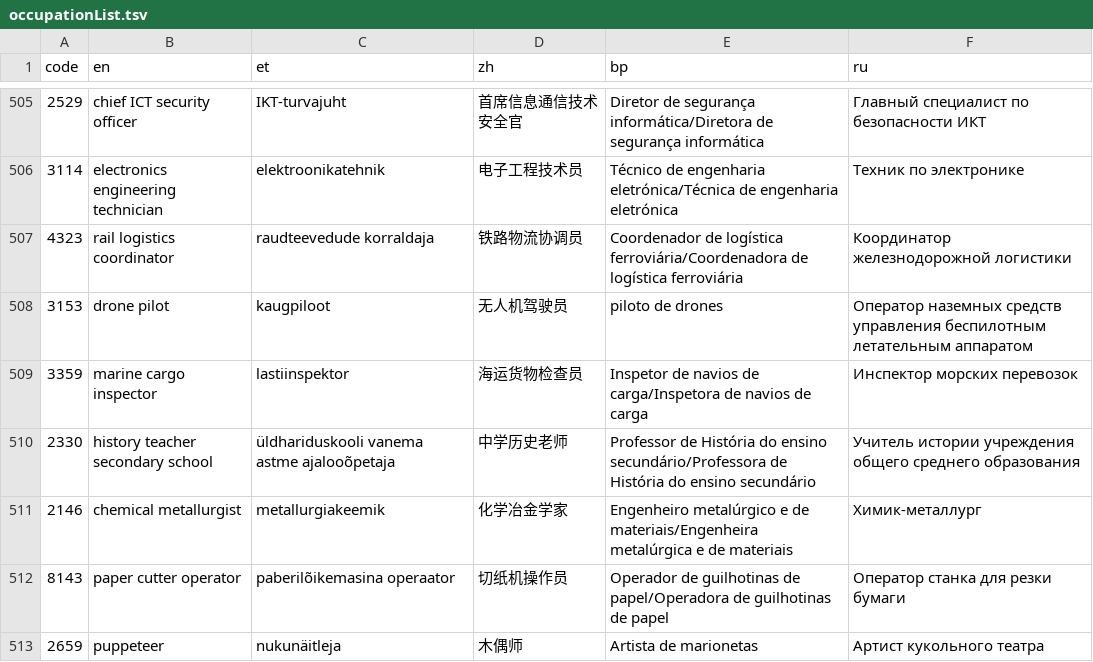
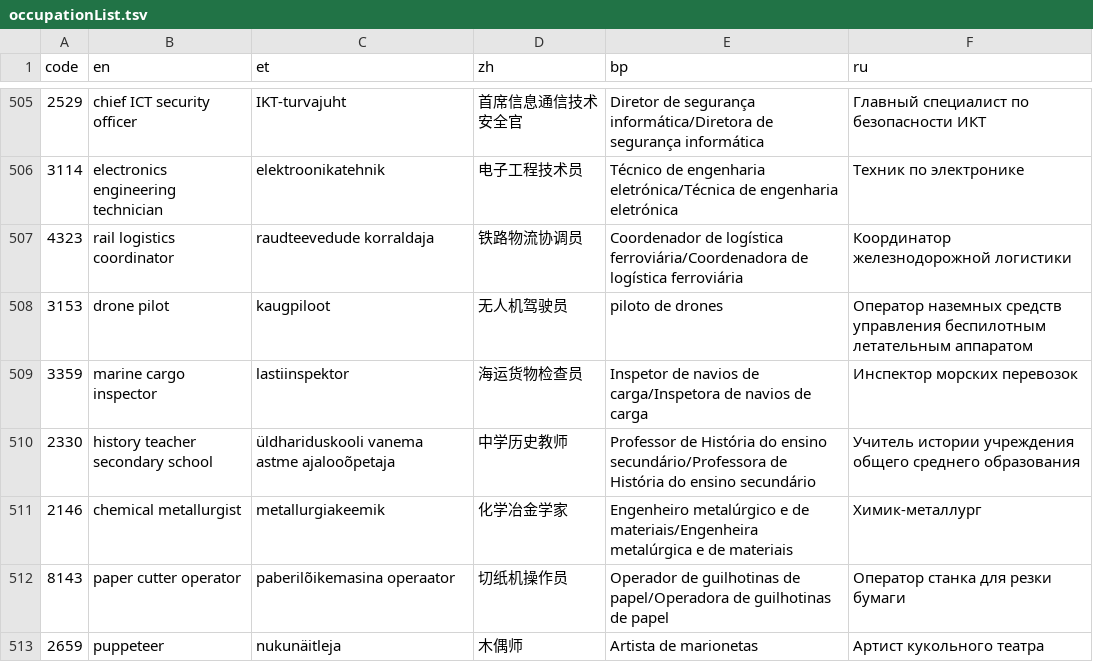
Before and after one commit to mottusemma/JobProfiler, a TSV file: www/occupationList.tsv, drawn as a sheet; only a part is shown, gaps mark what is left out.

```diff
--- a/www/occupationList.tsv
+++ b/www/occupationList.tsv
@@ -509,3 +509,3 @@ code	en	et	zh	bp	ru
 3359	marine cargo inspector	lastiinspektor	海运货物检查员	Inspetor de navios de carga/Inspetora de navios de carga	Инспектор морских перевозок
-2330	history teacher secondary school	üldhariduskooli vanema astme ajalooõpetaja	中学历史老师	Professor de História do ensino secundário/Professora de História do ensino secundário	Учитель истории учреждения общего среднего образования
+2330	history teacher secondary school	üldhariduskooli vanema astme ajalooõpetaja	中学历史教师	Professor de História do ensino secundário/Professora de História do ensino secundário	Учитель истории учреждения общего среднего образования
 2146	chemical metallurgist	metallurgiakeemik	化学冶金学家	Engenheiro metalúrgico e de materiais/Engenheira metalúrgica e de materiais	Химик-металлург
```
Also changed, not shown: www/appText.tsv, www/questions.tsv, 8 other files.
